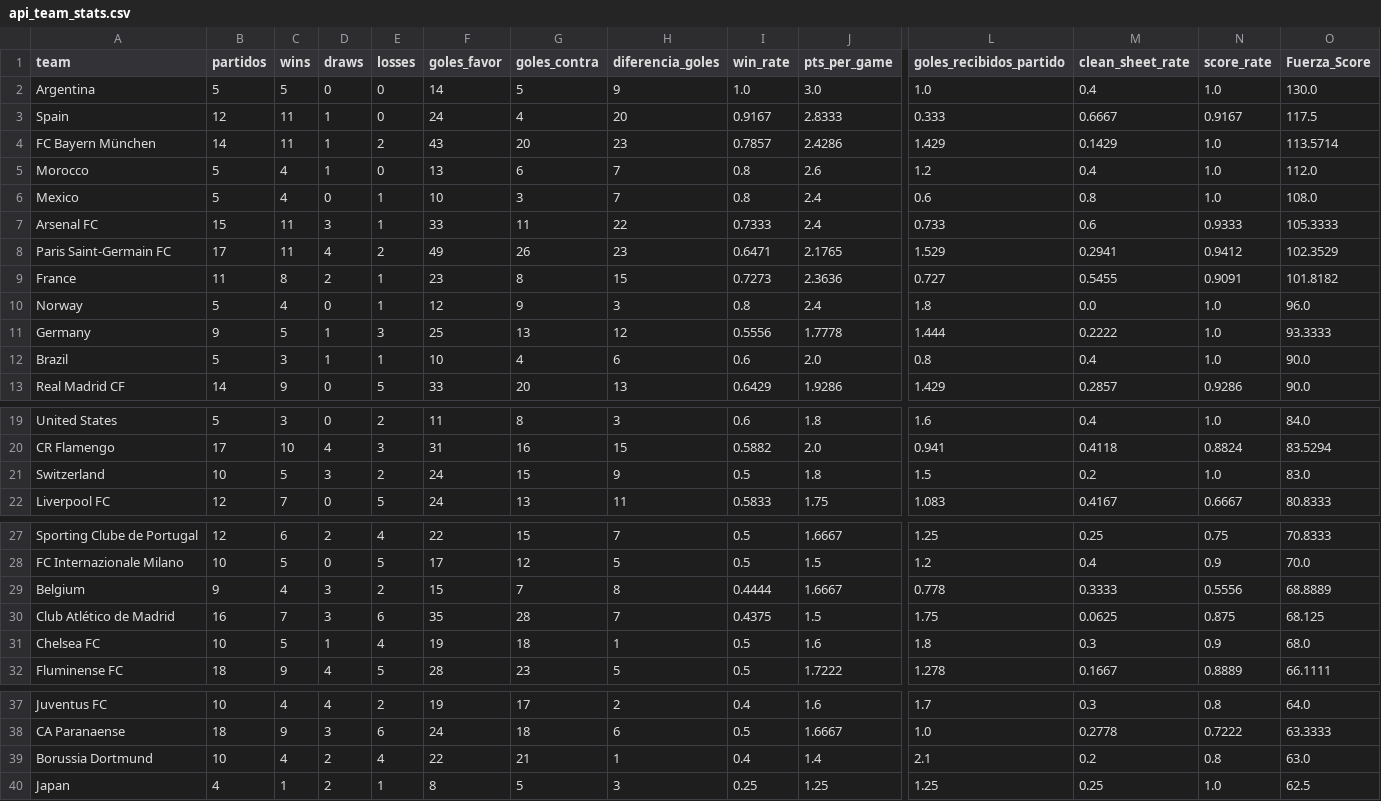
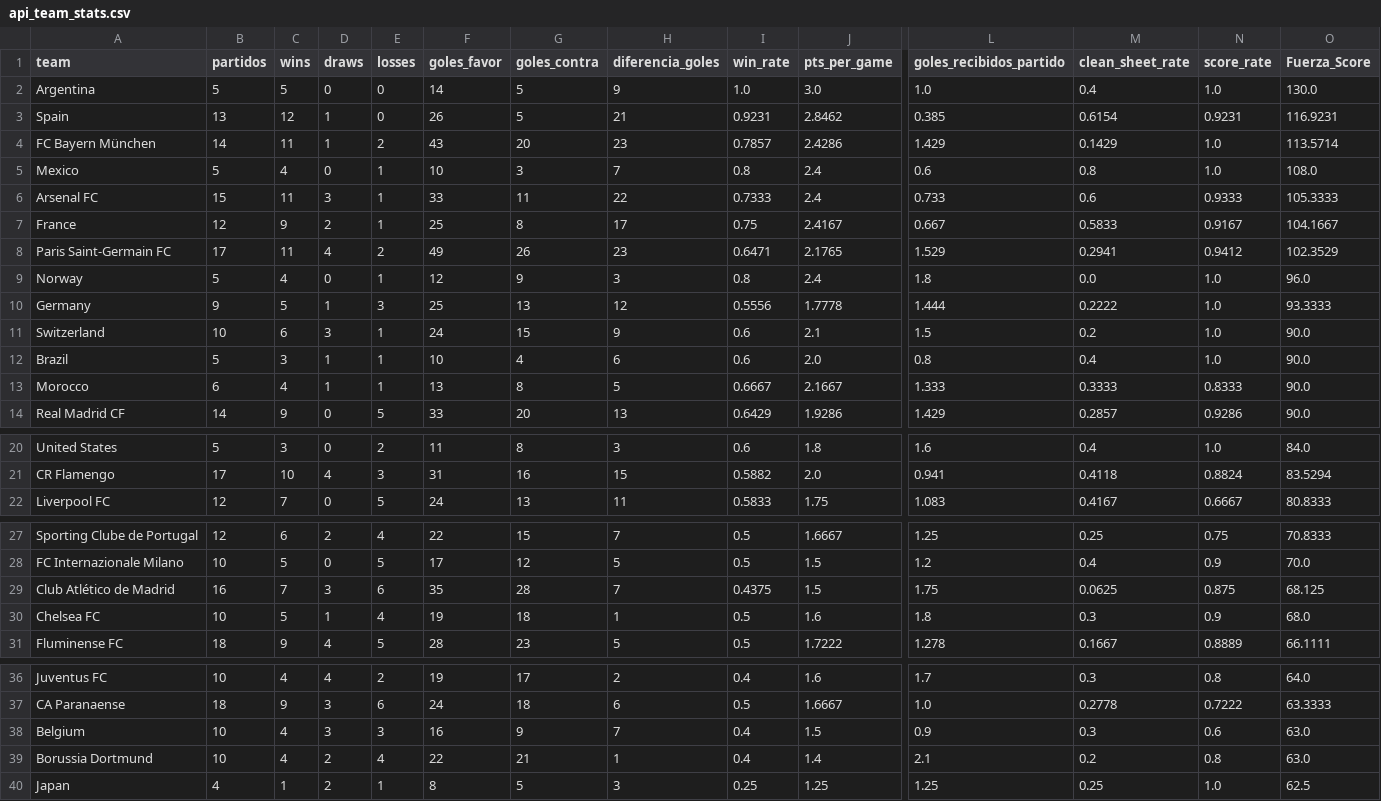
Before and after one commit to mfvc29/predicccion_futbol, a CSV file: api_team_stats.csv, drawn as a sheet; only a part is shown, gaps mark what is left out; removed rows and columns are numbered as before the commit, all else as after; rows hold the shown columns only; the diff names each change by its address in the sheet, - before the commit and + after, or states it on an @@ line.

```diff
--- a/api_team_stats.csv
+++ b/api_team_stats.csv
-B3 (partidos): 12
+B3 (partidos): 13
-C3 (wins): 11
+C3 (wins): 12
-F3 (goles_favor): 24
+F3 (goles_favor): 26
-G3 (goles_contra): 4
+G3 (goles_contra): 5
-H3 (diferencia_goles): 20
+H3 (diferencia_goles): 21
-I3 (win_rate): 0.9167
+I3 (win_rate): 0.9231
-J3 (pts_per_game): 2.8333
+J3 (pts_per_game): 2.8462
-L3 (goles_recibidos_partido): 0.333
+L3 (goles_recibidos_partido): 0.385
-M3 (clean_sheet_rate): 0.6667
+M3 (clean_sheet_rate): 0.6154
-N3 (score_rate): 0.9167
+N3 (score_rate): 0.9231
-O3 (Fuerza_Score): 117.5
+O3 (Fuerza_Score): 116.9231
-row 5: Morocco | 5 | 4 | 1 | 0 | 13 | 6 | 7 | 0.8 | 2.6 | 1.2 | 0.4 | 1.0 | 112.0
+row 7: France | 12 | 9 | 2 | 1 | 25 | 8 | 17 | 0.75 | 2.4167 | 0.667 | 0.5833 | 0.9167 | 104.1667
-row 9: France | 11 | 8 | 2 | 1 | 23 | 8 | 15 | 0.7273 | 2.3636 | 0.727 | 0.5455 | 0.9091 | 101.8182
+row 11: Switzerland | 10 | 6 | 3 | 1 | 24 | 15 | 9 | 0.6 | 2.1 | 1.5 | 0.2 | 1.0 | 90.0
+row 13: Morocco | 6 | 4 | 1 | 1 | 13 | 8 | 5 | 0.6667 | 2.1667 | 1.333 | 0.3333 | 0.8333 | 90.0
-row 21: Switzerland | 10 | 5 | 3 | 2 | 24 | 15 | 9 | 0.5 | 1.8 | 1.5 | 0.2 | 1.0 | 83.0
-row 29: Belgium | 9 | 4 | 3 | 2 | 15 | 7 | 8 | 0.4444 | 1.6667 | 0.778 | 0.3333 | 0.5556 | 68.8889
+row 38: Belgium | 10 | 4 | 3 | 3 | 16 | 9 | 7 | 0.4 | 1.5 | 0.9 | 0.3 | 0.6 | 63.0
```
Also changed, not shown: api_matches_all.csv, api_wc2026_players.csv, 4 other files.
